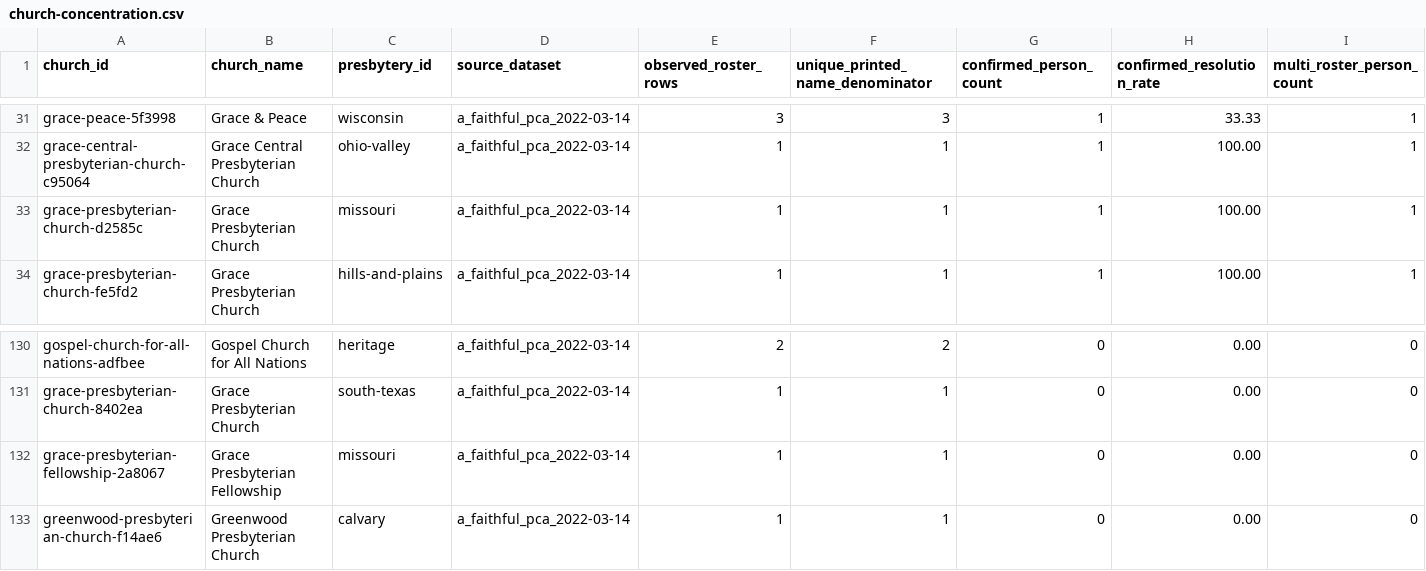
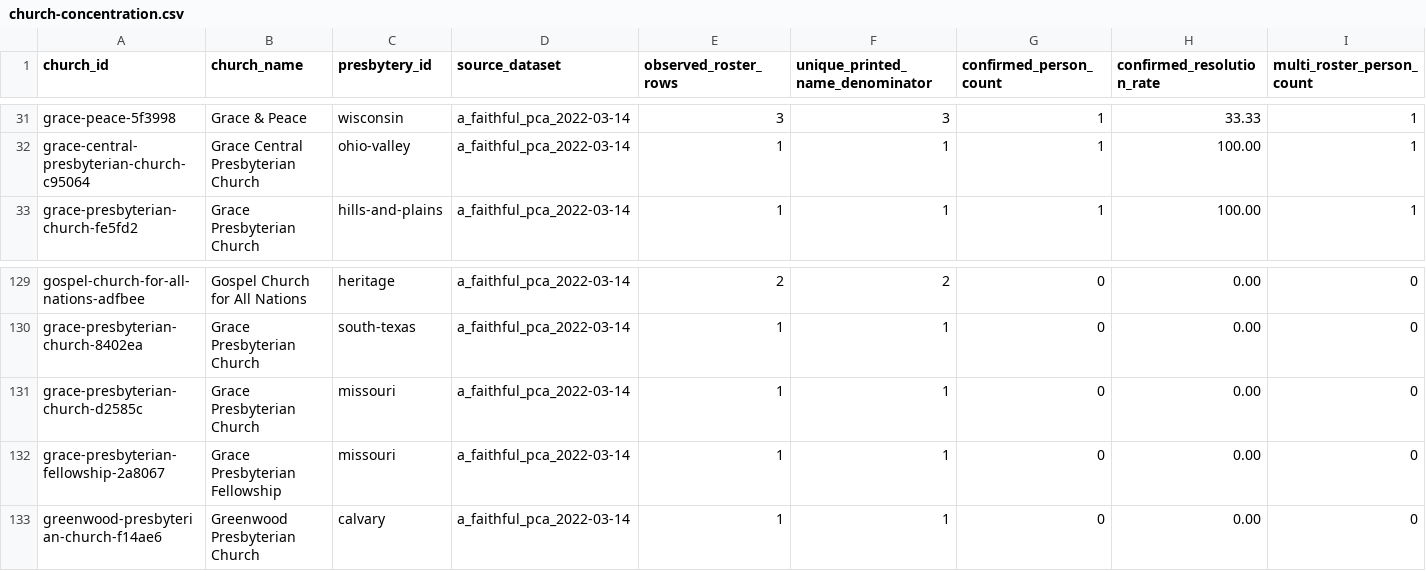
Before and after one commit to simoncgoldstein/PCA-Data, a CSV file: analysis/overlap/church-concentration.csv, drawn as a sheet; only a part is shown, gaps mark what is left out; removed rows and columns are numbered as before the commit, all else as after; rows hold the shown columns only; the diff names each change by its address in the sheet, - before the commit and + after, or states it on an @@ line.

```diff
--- a/analysis/overlap/church-concentration.csv
+++ b/analysis/overlap/church-concentration.csv
-row 33: grace-presbyterian-church-d2585c | Grace Presbyterian Church | missouri | a_faithful_pca_2022-03-14 | 1 | 1 | 1 | 100.00 | 1
+row 131: grace-presbyterian-church-d2585c | Grace Presbyterian Church | missouri | a_faithful_pca_2022-03-14 | 1 | 1 | 0 | 0.00 | 0
```
Also changed, not shown: analysis/overlap/person-recurrence.csv, 11 other files.
